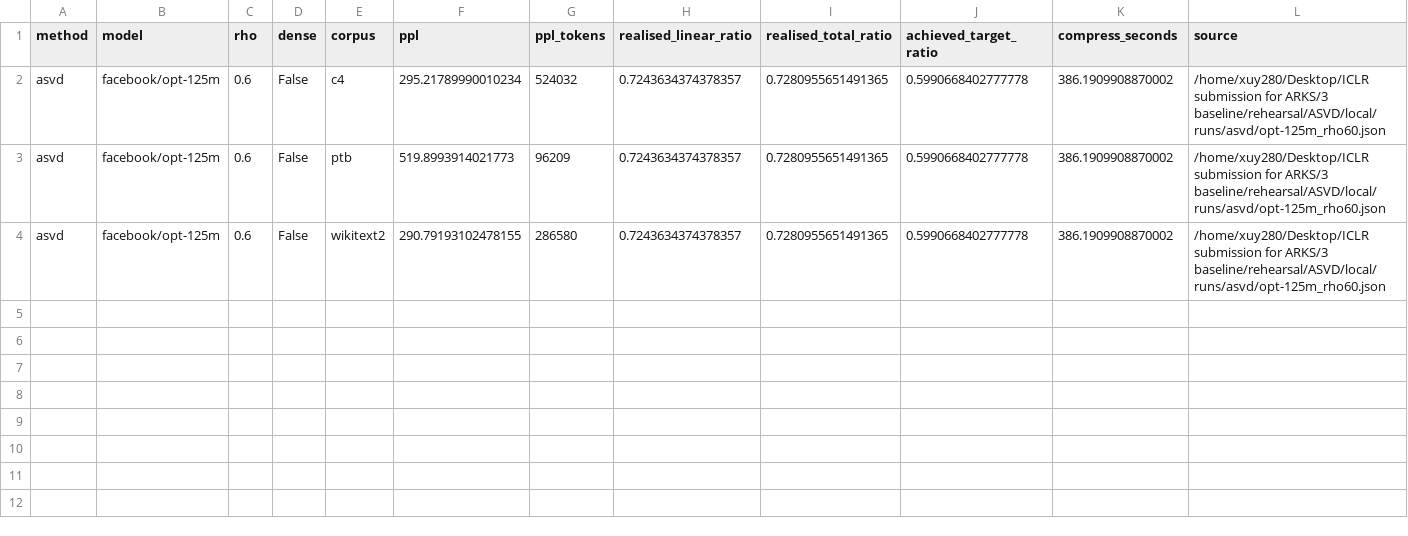
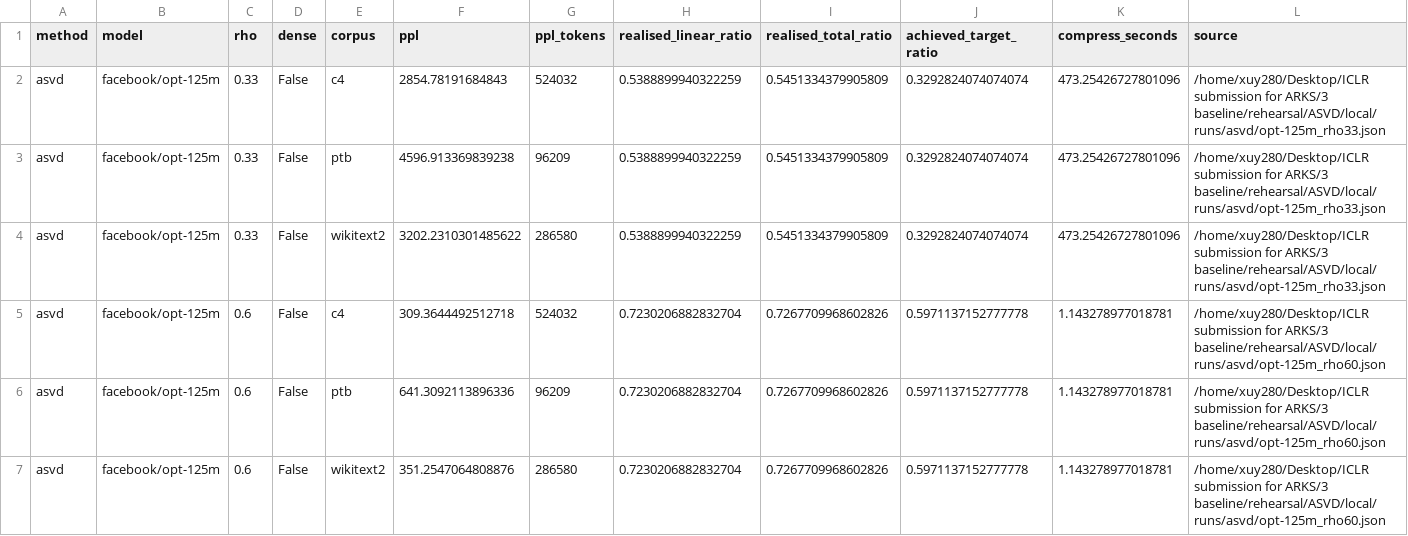
Before and after one commit to XuYue280/ASVD, a CSV file: local/runs/asvd/results.csv, drawn as a sheet.

Commit message:
results: baseline runs as of 2026-09-22T01:53:25Z

```diff
--- a/local/runs/asvd/results.csv
+++ b/local/runs/asvd/results.csv
@@ -1,4 +1,7 @@
 method,model,rho,dense,corpus,ppl,ppl_tokens,realised_linear_ratio,realised_total_ratio,achieved_target_ratio,compress_seconds,source
-asvd,facebook/opt-125m,0.6,False,c4,295.21789990010234,524032,0.7243634374378357,0.7280955651491365,0.5990668402777778,386.1909908870002,/home/xuy280/Desktop/ICLR submission for ARKS/3 baseline/rehearsal/ASVD/local/runs/asvd/opt-125m_rho60.json
-asvd,facebook/opt-125m,0.6,False,ptb,519.8993914021773,96209,0.7243634374378357,0.7280955651491365,0.5990668402777778,386.1909908870002,/home/xuy280/Desktop/ICLR submission for ARKS/3 baseline/rehearsal/ASVD/local/runs/asvd/opt-125m_rho60.json
-asvd,facebook/opt-125m,0.6,False,wikitext2,290.79193102478155,286580,0.7243634374378357,0.7280955651491365,0.5990668402777778,386.1909908870002,/home/xuy280/Desktop/ICLR submission for ARKS/3 baseline/rehearsal/ASVD/local/runs/asvd/opt-125m_rho60.json
+asvd,facebook/opt-125m,0.33,False,c4,2854.78191684843,524032,0.5388899940322259,0.5451334379905809,0.3292824074074074,473.25426727801096,/home/xuy280/Desktop/ICLR submission for ARKS/3 baseline/rehearsal/ASVD/local/runs/asvd/opt-125m_rho33.json
+asvd,facebook/opt-125m,0.33,False,ptb,4596.913369839238,96209,0.5388899940322259,0.5451334379905809,0.3292824074074074,473.25426727801096,/home/xuy280/Desktop/ICLR submission for ARKS/3 baseline/rehearsal/ASVD/local/runs/asvd/opt-125m_rho33.json
+asvd,facebook/opt-125m,0.33,False,wikitext2,3202.2310301485622,286580,0.5388899940322259,0.5451334379905809,0.3292824074074074,473.25426727801096,/home/xuy280/Desktop/ICLR submission for ARKS/3 baseline/rehearsal/ASVD/local/runs/asvd/opt-125m_rho33.json
+asvd,facebook/opt-125m,0.6,False,c4,309.3644492512718,524032,0.7230206882832704,0.7267709968602826,0.5971137152777778,1.143278977018781,/home/xuy280/Desktop/ICLR submission for ARKS/3 baseline/rehearsal/ASVD/local/runs/asvd/opt-125m_rho60.json
+asvd,facebook/opt-125m,0.6,False,ptb,641.3092113896336,96209,0.7230206882832704,0.7267709968602826,0.5971137152777778,1.143278977018781,/home/xuy280/Desktop/ICLR submission for ARKS/3 baseline/rehearsal/ASVD/local/runs/asvd/opt-125m_rho60.json
+asvd,facebook/opt-125m,0.6,False,wikitext2,351.2547064808876,286580,0.7230206882832704,0.7267709968602826,0.5971137152777778,1.143278977018781,/home/xuy280/Desktop/ICLR submission for ARKS/3 baseline/rehearsal/ASVD/local/runs/asvd/opt-125m_rho60.json
```
Also changed, not shown: 8 other files.
